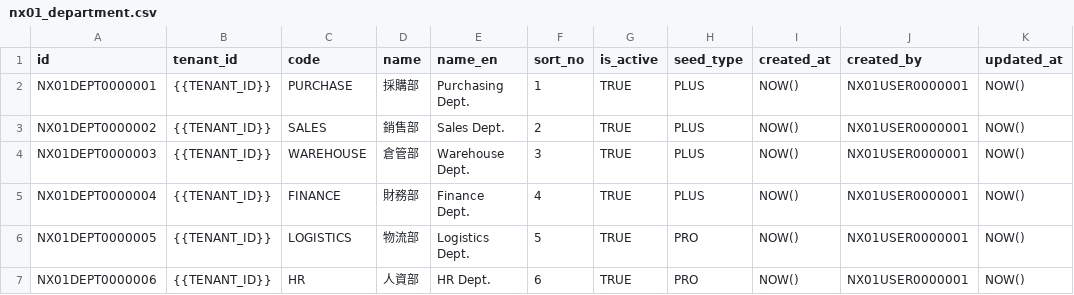
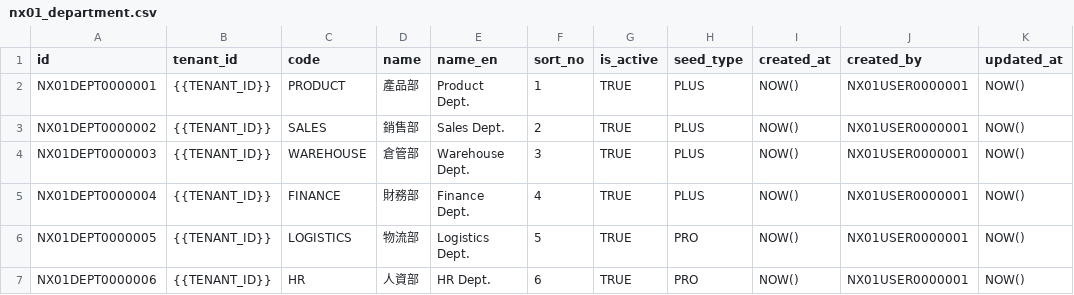
Before and after one commit to Crown-J/nexora, a CSV file: packages/db-core/prisma/seed-data/default/nx01_department.csv, drawn as a sheet; only a part is shown; the diff names each change by its address in the sheet, - before the commit and + after, or states it on an @@ line.

```diff
--- a/packages/db-core/prisma/seed-data/default/nx01_department.csv
+++ b/packages/db-core/prisma/seed-data/default/nx01_department.csv
-C2 (code): PURCHASE
+C2 (code): PRODUCT
-D2 (name): 採購部
+D2 (name): 產品部
-E2 (name_en): Purchasing Dept.
+E2 (name_en): Product Dept.
```
Also changed, not shown: 2 other files.
